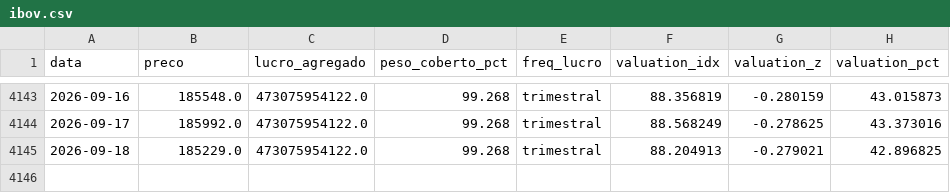
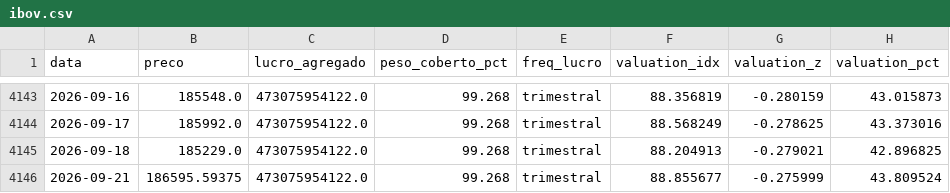
Before and after one commit to jmagomez/ibov-spx-pe-dashboard, a CSV file: data/processed/ibov.csv, drawn as a sheet; only a part is shown, gaps mark what is left out; the diff names each change by its address in the sheet, - before the commit and + after, or states it on an @@ line.

```diff
--- a/data/processed/ibov.csv
+++ b/data/processed/ibov.csv
+row 4146: 2026-09-21 | 186595.59375 | 473075954122.0 | 99.268 | trimestral | 88.855677 | -0.275999 | 43.809524
```
Also changed, not shown: data/processed/comparativo.csv, 5 other files.
